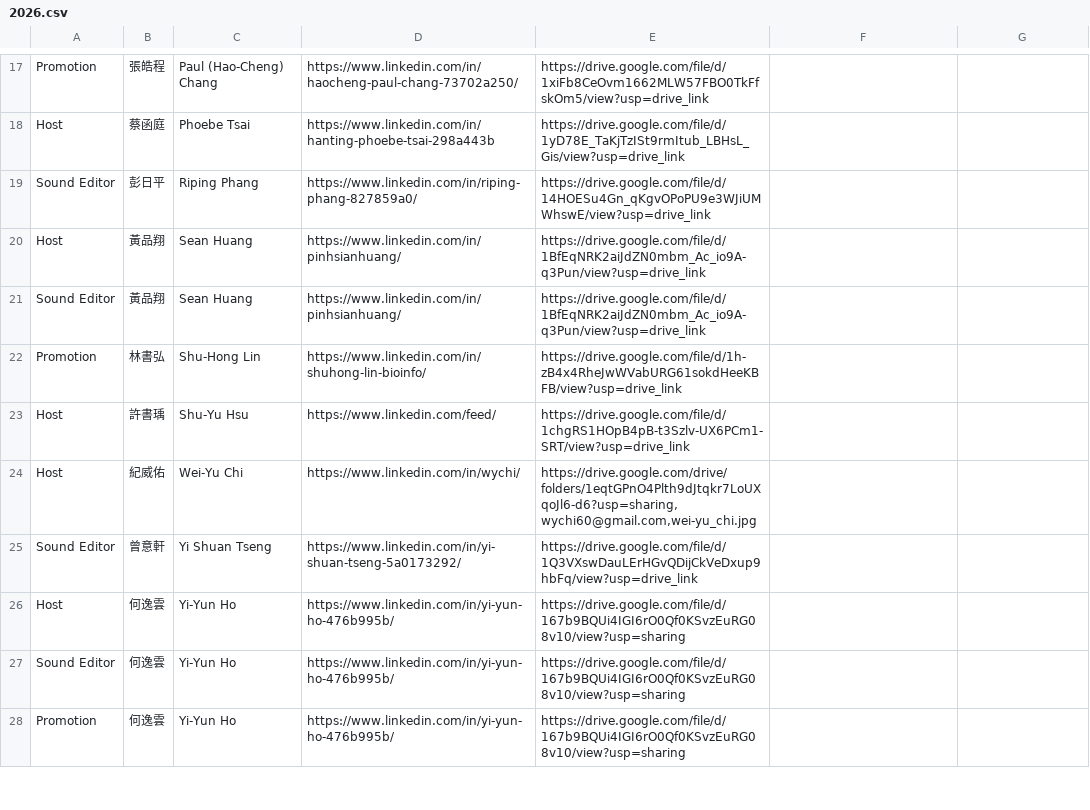
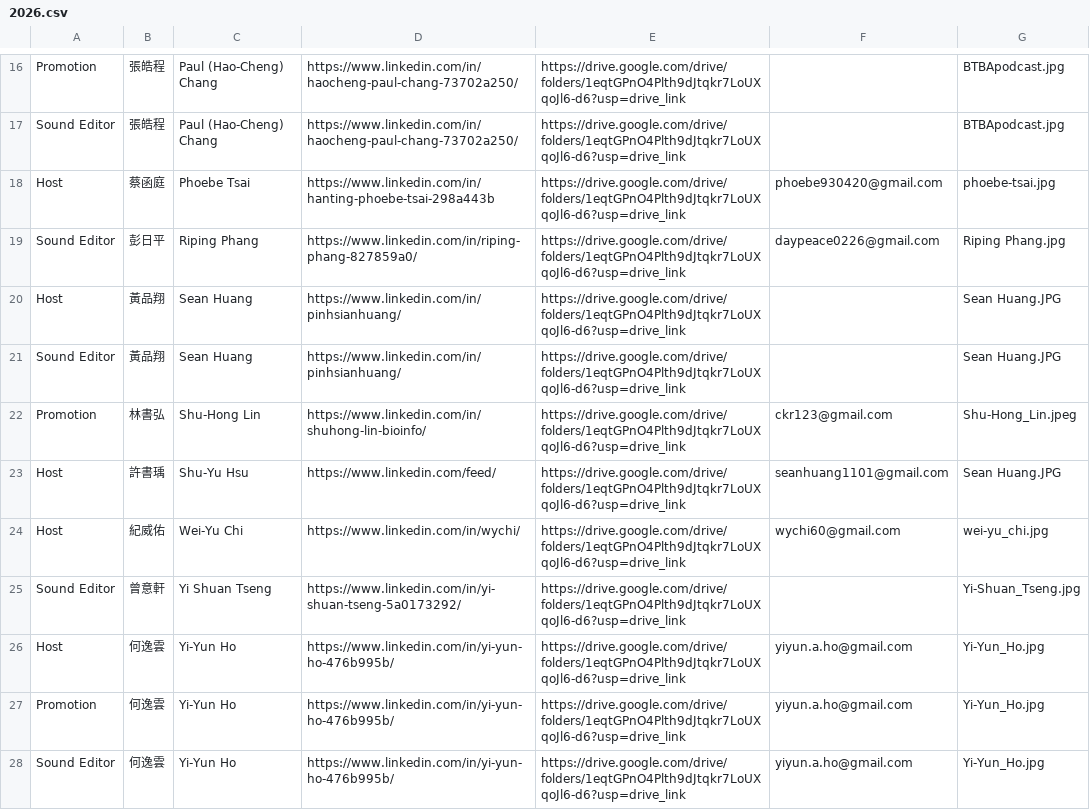
Before and after one commit to btbatw/www.btbatw.org, a CSV file: _data/podcast-committee/2026.csv, drawn as a sheet; only a part is shown, gaps mark what is left out; removed rows and columns are numbered as before the commit, all else as after; the diff covers the shown part only; the diff names each change by its address in the sheet, - before the commit and + after, or states it on an @@ line.

```diff
--- a/_data/podcast-committee/2026.csv
+++ b/_data/podcast-committee/2026.csv
-E16: https://drive.google.com/file/d/1xiFb8CeOvm1662MLW57FBO0TkFfskOm5/view?usp=drive_link
+E16: https://drive.google.com/drive/folders/1eqtGPnO4Plth9dJtqkr7LoUXqoJl6-d6?usp=drive_link
-G16: (empty)
+G16: BTBApodcast.jpg
+row 17: Sound Editor | 張皓程 | Paul (Hao-Cheng) Chang | https://www.linkedin.com/in/haocheng-paul-chang-73702a250/ | https://drive.google.com/drive/folders/1eqtGPnO4Plth9dJtqkr7LoUXqoJl6-d6?usp=drive_link |  | BTBApodcast.jpg
-E18: https://drive.google.com/file/d/1yD78E_TaKjTzISt9rmItub_LBHsL_Gis/view?usp=drive_link
+E18: https://drive.google.com/drive/folders/1eqtGPnO4Plth9dJtqkr7LoUXqoJl6-d6?usp=drive_link
-F18: (empty)
+F18: phoebe930420@gmail.com
-G18: (empty)
+G18: phoebe-tsai.jpg
-E19: https://drive.google.com/file/d/14HOESu4Gn_qKgvOPoPU9e3WJiUMWhswE/view?usp=drive_link
+E19: https://drive.google.com/drive/folders/1eqtGPnO4Plth9dJtqkr7LoUXqoJl6-d6?usp=drive_link
-F19: (empty)
+F19: daypeace0226@gmail.com
-G19: (empty)
+G19: Riping Phang.jpg
-E20:E21: https://drive.google.com/file/d/1BfEqNRK2aiJdZN0mbm_Ac_io9A-q3Pun/view?usp=drive_link
+E20:E21: https://drive.google.com/drive/folders/1eqtGPnO4Plth9dJtqkr7LoUXqoJl6-d6?usp=drive_link
-G20:G21: (empty)
+G20:G21: Sean Huang.JPG
-E22: https://drive.google.com/file/d/1h-zB4x4RheJwWVabURG61sokdHeeKBFB/view?usp=drive_link
+E22: https://drive.google.com/drive/folders/1eqtGPnO4Plth9dJtqkr7LoUXqoJl6-d6?usp=drive_link
-F22: (empty)
+F22: ckr123@gmail.com
-G22: (empty)
+G22: Shu-Hong_Lin.jpeg
-E23: https://drive.google.com/file/d/1chgRS1HOpB4pB-t3Szlv-UX6PCm1-SRT/view?usp=drive_link
+E23: https://drive.google.com/drive/folders/1eqtGPnO4Plth9dJtqkr7LoUXqoJl6-d6?usp=drive_link
-F23: (empty)
+F23: seanhuang1101@gmail.com
-G23: (empty)
+G23: Sean Huang.JPG
-E24: https://drive.google.com/drive/folders/1eqtGPnO4Plth9dJtqkr7LoUXqoJl6-d6?usp=sharing,wychi60@gmail.com,wei-yu_chi.jpg
+E24: https://drive.google.com/drive/folders/1eqtGPnO4Plth9dJtqkr7LoUXqoJl6-d6?usp=drive_link
-F24: (empty)
+F24: wychi60@gmail.com
-G24: (empty)
+G24: wei-yu_chi.jpg
-E25: https://drive.google.com/file/d/1Q3VXswDauLErHGvQDijCkVeDxup9hbFq/view?usp=drive_link
+E25: https://drive.google.com/drive/folders/1eqtGPnO4Plth9dJtqkr7LoUXqoJl6-d6?usp=drive_link
-G25: (empty)
+G25: Yi-Shuan_Tseng.jpg
-E26: https://drive.google.com/file/d/167b9BQUi4IGI6rO0Qf0KSvzEuRG08v10/view?usp=sharing
+E26: https://drive.google.com/drive/folders/1eqtGPnO4Plth9dJtqkr7LoUXqoJl6-d6?usp=drive_link
-F26: (empty)
+F26: yiyun.a.ho@gmail.com
-G26: (empty)
+G26: Yi-Yun_Ho.jpg
-row 27: Sound Editor | 何逸雲 | Yi-Yun Ho | https://www.linkedin.com/in/yi-yun-ho-476b995b/ | https://drive.google.com/file/d/167b9BQUi4IGI6rO0Qf0KSvzEuRG08v10/view?usp=sharing
-E27: https://drive.google.com/file/d/167b9BQUi4IGI6rO0Qf0KSvzEuRG08v10/view?usp=sharing
+E27: https://drive.google.com/drive/folders/1eqtGPnO4Plth9dJtqkr7LoUXqoJl6-d6?usp=drive_link
-F27: (empty)
+F27: yiyun.a.ho@gmail.com
-G27: (empty)
+G27: Yi-Yun_Ho.jpg
+row 28: Sound Editor | 何逸雲 | Yi-Yun Ho | https://www.linkedin.com/in/yi-yun-ho-476b995b/ | https://drive.google.com/drive/folders/1eqtGPnO4Plth9dJtqkr7LoUXqoJl6-d6?usp=drive_link | yiyun.a.ho@gmail.com | Yi-Yun_Ho.jpg
```
Also changed, not shown: 1 added row, 2 removed rows and 42 edited cells elsewhere in this file.
